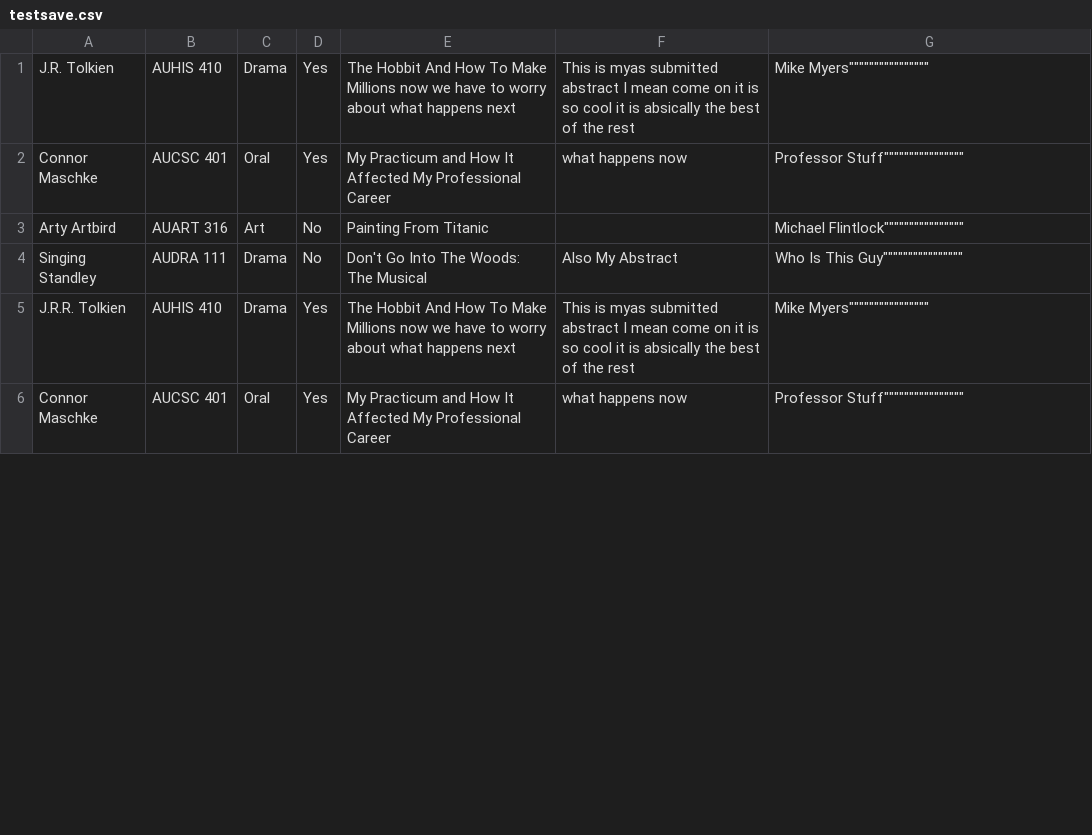
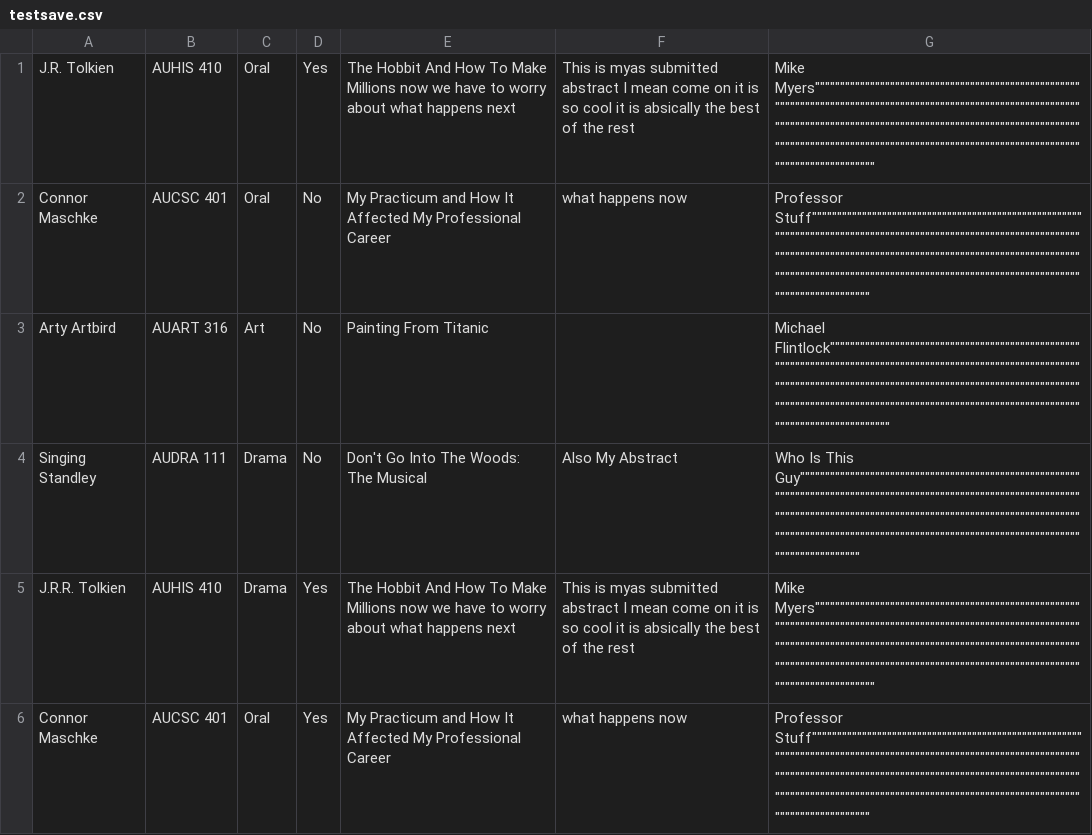
Before and after one commit to ausac320/ausac320, a CSV file: resources/data/testsave.csv, drawn as a sheet; only a part is shown; the diff covers the shown part only; the diff names each change by its address in the sheet, - before the commit and + after, or states it on an @@ line.

```diff
--- a/resources/data/testsave.csv
+++ b/resources/data/testsave.csv
-C1: Drama
+C1: Oral
-G1: Mike Myers""""""""""""""""
+G1: Mike Myers""""""""""""""""""""""""""""""""""""""""""""""""""""""""""""""""""""""""""""""""""""""""""""""""""""""""""""""""""""""""""""""""""""""""""""""""""""""""""""""""""""""""""""""""""""""""""""""""""""""""""""""""""""""""""""""""""""""""""""""""""""""""""""""""
-D2: Yes
+D2: No
-G2: Professor Stuff""""""""""""""""
+G2: Professor Stuff""""""""""""""""""""""""""""""""""""""""""""""""""""""""""""""""""""""""""""""""""""""""""""""""""""""""""""""""""""""""""""""""""""""""""""""""""""""""""""""""""""""""""""""""""""""""""""""""""""""""""""""""""""""""""""""""""""""""""""""""""""""""""""""""
-G3: Michael Flintlock""""""""""""""""
+G3: Michael Flintlock""""""""""""""""""""""""""""""""""""""""""""""""""""""""""""""""""""""""""""""""""""""""""""""""""""""""""""""""""""""""""""""""""""""""""""""""""""""""""""""""""""""""""""""""""""""""""""""""""""""""""""""""""""""""""""""""""""""""""""""""""""""""""""""""
-G4: …Is This Guy""""""""""""""""
+G4: …Is This Guy""""""""""""""""""""""""""""""""""""""""""""""""""""""""""""""""""""""""""""""""""""""""""""""""""""""""""""""""""""""""""""""""""""""""""""""""""""""""""""""""""""""""""""""""""""""""""""""""""""""""""""""""""""""""""""""""""""""""""""""""""""""""""""""""
-G5: Mike Myers""""""""""""""""
+G5: Mike Myers""""""""""""""""""""""""""""""""""""""""""""""""""""""""""""""""""""""""""""""""""""""""""""""""""""""""""""""""""""""""""""""""""""""""""""""""""""""""""""""""""""""""""""""""""""""""""""""""""""""""""""""""""""""""""""""""""""""""""""""""""""""""""""""""
-G6: Professor Stuff""""""""""""""""
+G6: Professor Stuff""""""""""""""""""""""""""""""""""""""""""""""""""""""""""""""""""""""""""""""""""""""""""""""""""""""""""""""""""""""""""""""""""""""""""""""""""""""""""""""""""""""""""""""""""""""""""""""""""""""""""""""""""""""""""""""""""""""""""""""""""""""""""""""""
```
Also changed, not shown: 6 edited cells elsewhere in this file, 2 other files.
